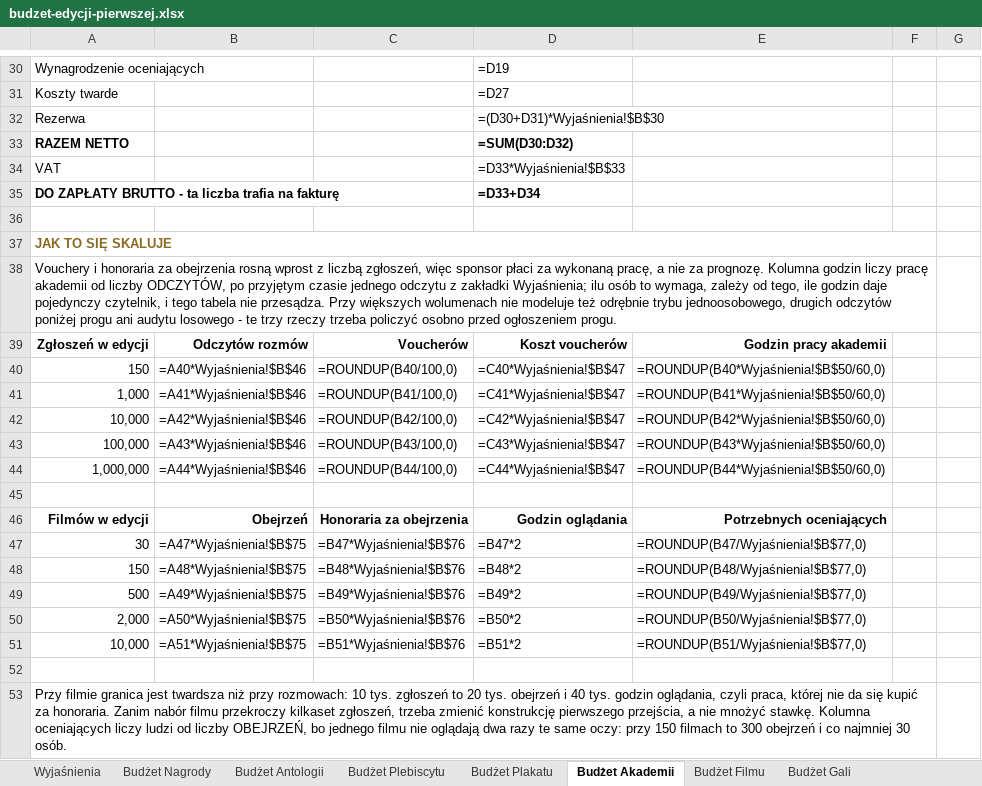
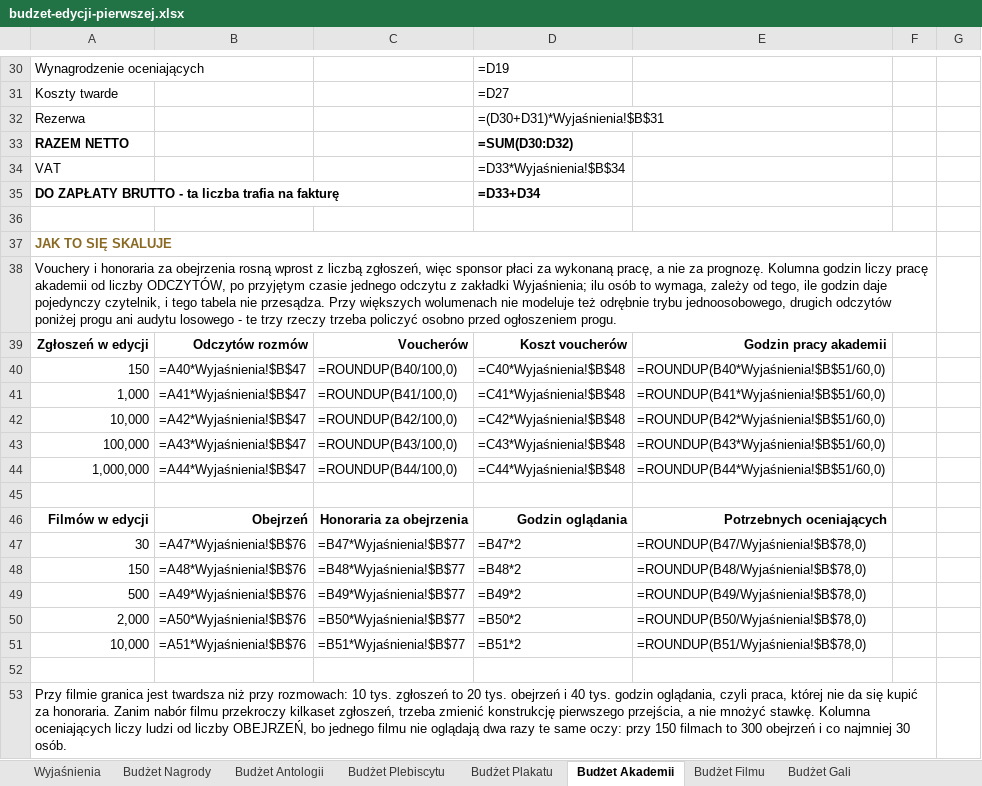
Before and after one commit to kolbinski/konstela, an Excel workbook: budzet-edycji-pierwszej.xlsx, sheet Budżet Akademii, drawn as a sheet; only a part is shown, gaps mark what is left out; values as stored, in another font and other column widths than the file's, no borders; formulas without a stored value are shown as written; the diff covers the shown part only; the diff names each change by its address in the sheet, - before the commit and + after, or states it on an @@ line.

```diff
--- a/budzet-edycji-pierwszej.xlsx (sheet Budżet Akademii)
+++ b/budzet-edycji-pierwszej.xlsx (sheet Budżet Akademii)
-D32: =(D30+D31)*Wyjaśnienia!$B$30
+D32: =(D30+D31)*Wyjaśnienia!$B$31
-D34: =D33*Wyjaśnienia!$B$33
+D34: =D33*Wyjaśnienia!$B$34
-B40: =A40*Wyjaśnienia!$B$46
+B40: =A40*Wyjaśnienia!$B$47
-D40: =C40*Wyjaśnienia!$B$47
+D40: =C40*Wyjaśnienia!$B$48
-E40: =ROUNDUP(B40*Wyjaśnienia!$B$50/60,0)
+E40: =ROUNDUP(B40*Wyjaśnienia!$B$51/60,0)
-B41: =A41*Wyjaśnienia!$B$46
+B41: =A41*Wyjaśnienia!$B$47
-D41: =C41*Wyjaśnienia!$B$47
+D41: =C41*Wyjaśnienia!$B$48
-E41: =ROUNDUP(B41*Wyjaśnienia!$B$50/60,0)
+E41: =ROUNDUP(B41*Wyjaśnienia!$B$51/60,0)
-B42: =A42*Wyjaśnienia!$B$46
+B42: =A42*Wyjaśnienia!$B$47
-D42: =C42*Wyjaśnienia!$B$47
+D42: =C42*Wyjaśnienia!$B$48
-E42: =ROUNDUP(B42*Wyjaśnienia!$B$50/60,0)
+E42: =ROUNDUP(B42*Wyjaśnienia!$B$51/60,0)
-B43: =A43*Wyjaśnienia!$B$46
+B43: =A43*Wyjaśnienia!$B$47
-D43: =C43*Wyjaśnienia!$B$47
+D43: =C43*Wyjaśnienia!$B$48
-E43: =ROUNDUP(B43*Wyjaśnienia!$B$50/60,0)
+E43: =ROUNDUP(B43*Wyjaśnienia!$B$51/60,0)
-B44: =A44*Wyjaśnienia!$B$46
+B44: =A44*Wyjaśnienia!$B$47
-D44: =C44*Wyjaśnienia!$B$47
+D44: =C44*Wyjaśnienia!$B$48
-E44: =ROUNDUP(B44*Wyjaśnienia!$B$50/60,0)
+E44: =ROUNDUP(B44*Wyjaśnienia!$B$51/60,0)
-B47: =A47*Wyjaśnienia!$B$75
+B47: =A47*Wyjaśnienia!$B$76
-C47: =B47*Wyjaśnienia!$B$76
+C47: =B47*Wyjaśnienia!$B$77
-E47: =ROUNDUP(B47/Wyjaśnienia!$B$77,0)
+E47: =ROUNDUP(B47/Wyjaśnienia!$B$78,0)
-B48: =A48*Wyjaśnienia!$B$75
+B48: =A48*Wyjaśnienia!$B$76
-C48: =B48*Wyjaśnienia!$B$76
+C48: =B48*Wyjaśnienia!$B$77
-E48: =ROUNDUP(B48/Wyjaśnienia!$B$77,0)
+E48: =ROUNDUP(B48/Wyjaśnienia!$B$78,0)
-B49: =A49*Wyjaśnienia!$B$75
+B49: =A49*Wyjaśnienia!$B$76
-C49: =B49*Wyjaśnienia!$B$76
+C49: =B49*Wyjaśnienia!$B$77
-E49: =ROUNDUP(B49/Wyjaśnienia!$B$77,0)
+E49: =ROUNDUP(B49/Wyjaśnienia!$B$78,0)
-B50: =A50*Wyjaśnienia!$B$75
+B50: =A50*Wyjaśnienia!$B$76
-C50: =B50*Wyjaśnienia!$B$76
+C50: =B50*Wyjaśnienia!$B$77
-E50: =ROUNDUP(B50/Wyjaśnienia!$B$77,0)
+E50: =ROUNDUP(B50/Wyjaśnienia!$B$78,0)
-B51: =A51*Wyjaśnienia!$B$75
+B51: =A51*Wyjaśnienia!$B$76
-C51: =B51*Wyjaśnienia!$B$76
+C51: =B51*Wyjaśnienia!$B$77
-E51: =ROUNDUP(B51/Wyjaśnienia!$B$77,0)
+E51: =ROUNDUP(B51/Wyjaśnienia!$B$78,0)
```
Also changed, not shown: 8 edited cells elsewhere in this sheet, sheet Budżet Plakatu, sheet Budżet Filmu, sheet Budżet Plebiscytu, sheet Budżet Nagrody, sheet Budżet Gali, sheet Budżet Antologii, 1 more sheet.
